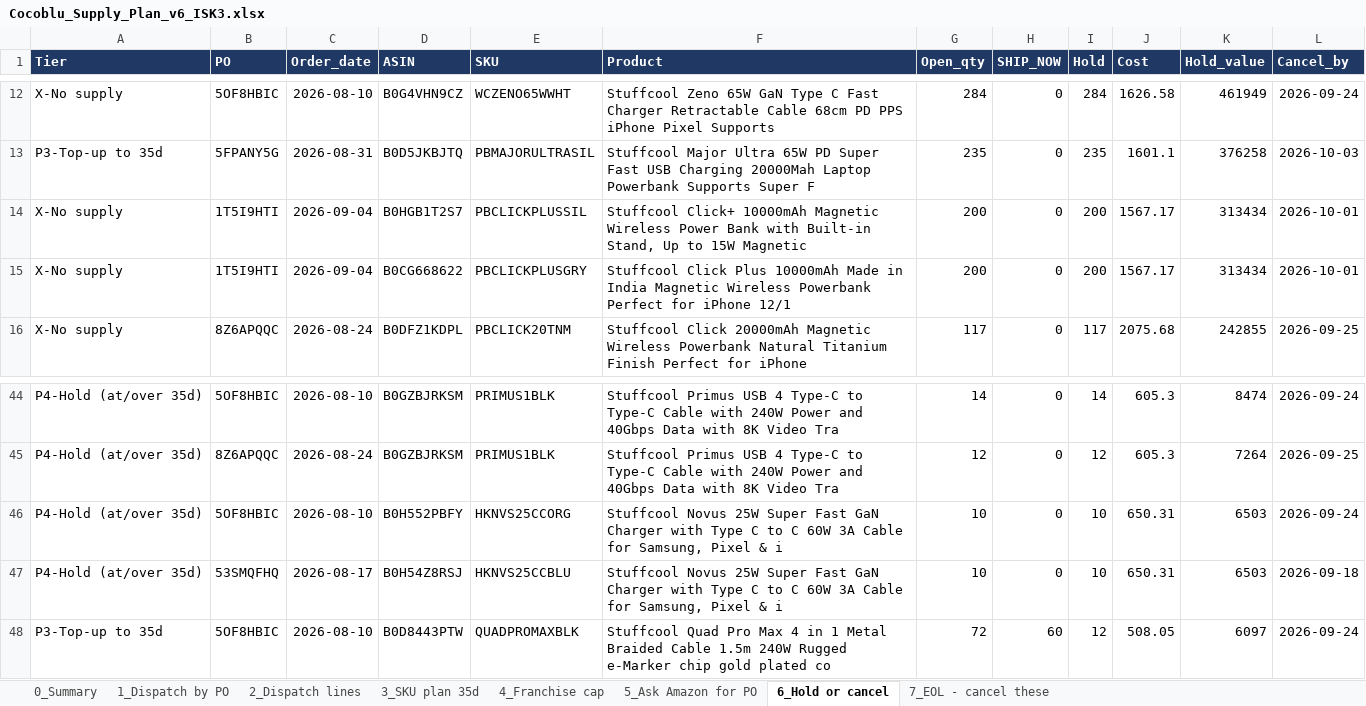
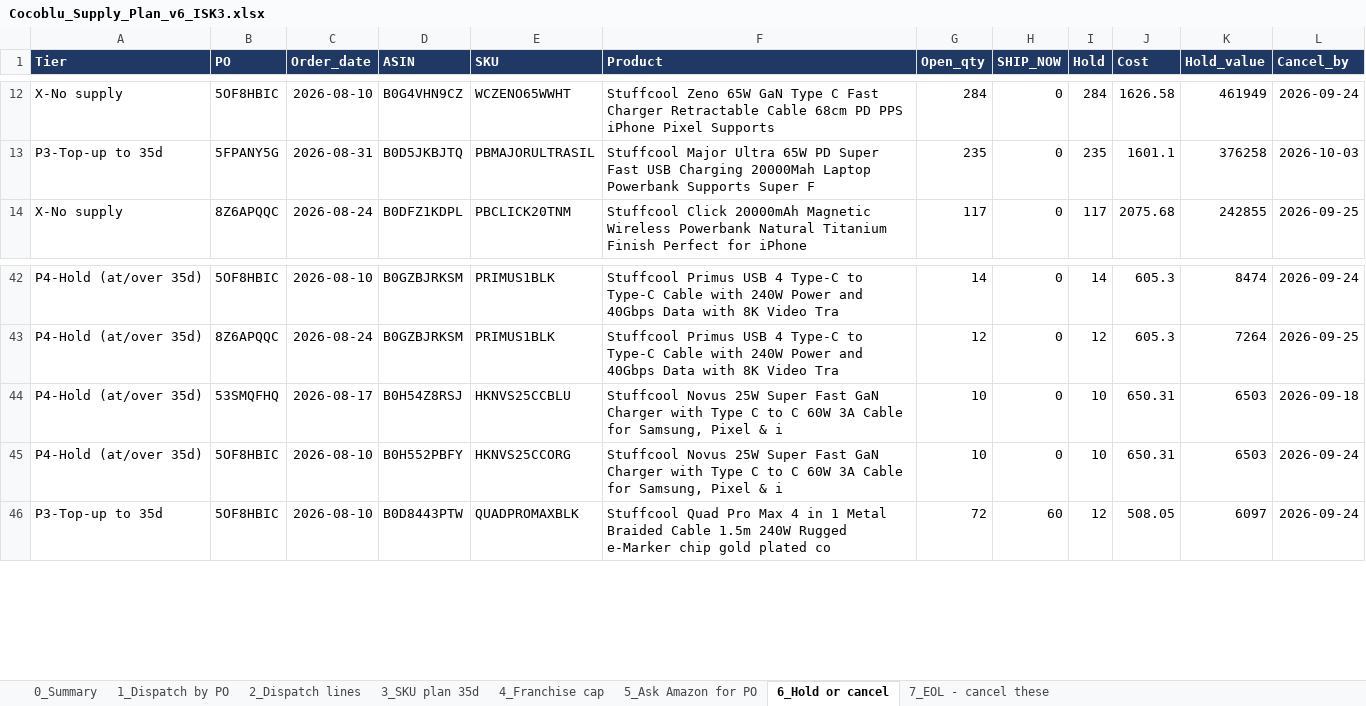
Before and after one commit to murdoc2211/hybrid, an Excel workbook: analysis/cocoblu-supply-2026-09-04/Cocoblu_Supply_Plan_v6_ISK3.xlsx, sheet 6_Hold or cancel, drawn as a sheet; only a part is shown, gaps mark what is left out; values as stored, in another font and other column widths than the file's, no borders; removed rows and columns are numbered as before the commit, all else as after; the diff names each change by its address in the sheet, - before the commit and + after, or states it on an @@ line.

```diff
--- a/analysis/cocoblu-supply-2026-09-04/Cocoblu_Supply_Plan_v6_ISK3.xlsx (sheet 6_Hold or cancel)
+++ b/analysis/cocoblu-supply-2026-09-04/Cocoblu_Supply_Plan_v6_ISK3.xlsx (sheet 6_Hold or cancel)
-row 14: X-No supply | 1T5I9HTI | 2026-09-04 | B0HGB1T2S7 | PBCLICKPLUSSIL | Stuffcool Click+ 10000mAh Magnetic Wireless Power Bank with Built-in Stand, Up to 15W Magnetic | 200 | 0 | 200 | 1567.17 | 313434 | 2026-10-01
-row 15: X-No supply | 1T5I9HTI | 2026-09-04 | B0CG668622 | PBCLICKPLUSGRY | Stuffcool Click Plus 10000mAh Made in India Magnetic Wireless Powerbank Perfect for iPhone 12/1 | 200 | 0 | 200 | 1567.17 | 313434 | 2026-10-01
@@ row 47 moved to row 44: P4-Hold (at/over 35d) @@
```
Also changed, not shown: sheet 3_SKU plan 35d, sheet 2_Dispatch lines, sheet 0_Summary, sheet 4_Franchise cap, sheet 1_Dispatch by PO, 3 other files.
